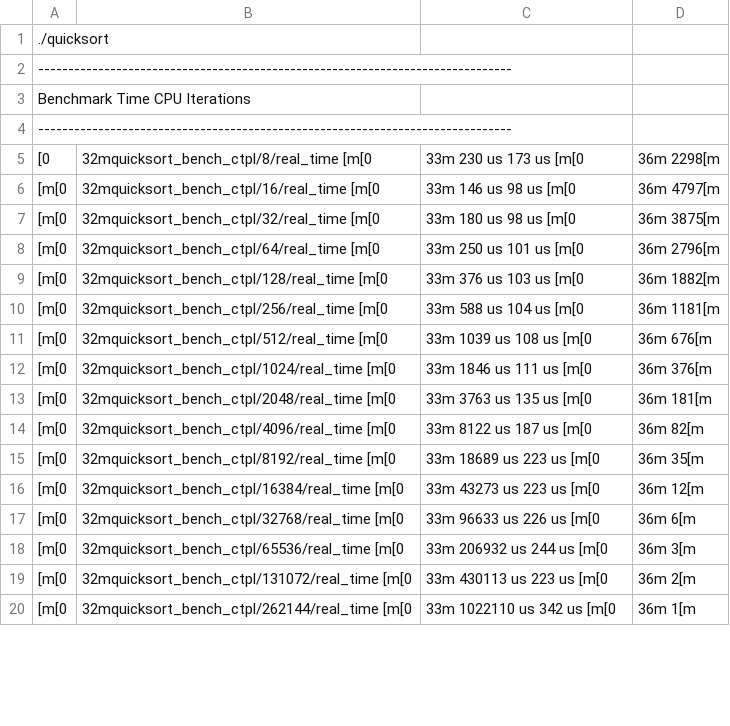
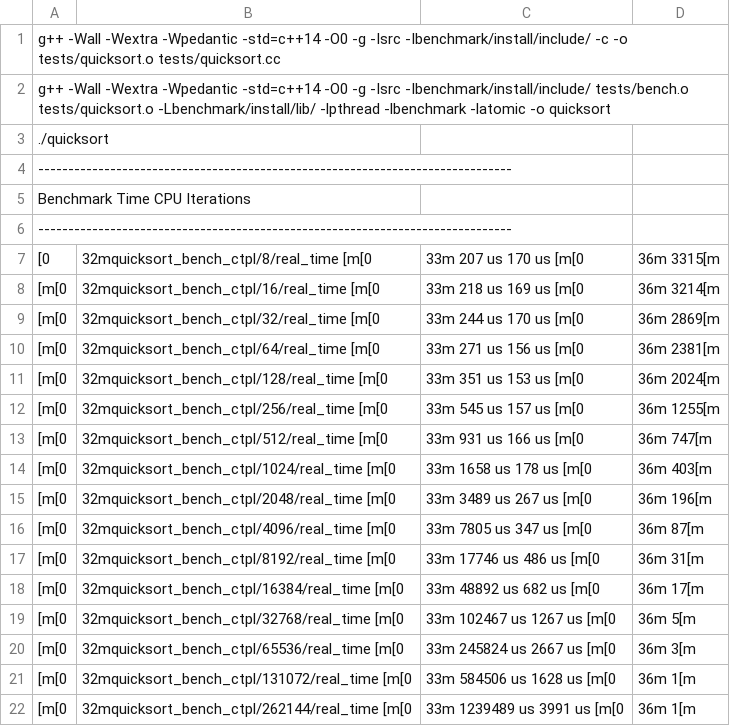
Before and after one commit to laurent-xu/CLFTPL, a CSV file: res.csv, drawn as a sheet; only a part is shown; addresses are those after the commit; the diff covers the shown part only; the diff names each change by its address in the sheet, - before the commit and + after, or states it on an @@ line.

```diff
--- a/res.csv
+++ b/res.csv
+row 1: g++ -Wall -Wextra -Wpedantic -std=c++14 -O0 -g -Isrc -Ibenchmark/install/include/ -c -o tests/quicksort.o tests/quicksort.cc
+row 2: g++ -Wall -Wextra -Wpedantic -std=c++14 -O0 -g -Isrc -Ibenchmark/install/include/ tests/bench.o tests/quicksort.o -Lbenchmark/install/lib/ -lpthread -lbenchmark -latomic -o quicksort
-C7: 33m 230 us 173 us [m[0
+C7: 33m 207 us 170 us [m[0
-D7: 36m 2298[m
+D7: 36m 3315[m
-C8: 33m 146 us 98 us [m[0
+C8: 33m 218 us 169 us [m[0
-D8: 36m 4797[m
+D8: 36m 3214[m
-C9: 33m 180 us 98 us [m[0
+C9: 33m 244 us 170 us [m[0
-D9: 36m 3875[m
+D9: 36m 2869[m
-C10: 33m 250 us 101 us [m[0
+C10: 33m 271 us 156 us [m[0
-D10: 36m 2796[m
+D10: 36m 2381[m
-C11: 33m 376 us 103 us [m[0
+C11: 33m 351 us 153 us [m[0
-D11: 36m 1882[m
+D11: 36m 2024[m
-C12: 33m 588 us 104 us [m[0
+C12: 33m 545 us 157 us [m[0
-D12: 36m 1181[m
+D12: 36m 1255[m
-C13: 33m 1039 us 108 us [m[0
+C13: 33m 931 us 166 us [m[0
-D13: 36m 676[m
+D13: 36m 747[m
-C14: 33m 1846 us 111 us [m[0
+C14: 33m 1658 us 178 us [m[0
-D14: 36m 376[m
+D14: 36m 403[m
-C15: 33m 3763 us 135 us [m[0
+C15: 33m 3489 us 267 us [m[0
-D15: 36m 181[m
+D15: 36m 196[m
-C16: 33m 8122 us 187 us [m[0
+C16: 33m 7805 us 347 us [m[0
-D16: 36m 82[m
+D16: 36m 87[m
-C17: 33m 18689 us 223 us [m[0
+C17: 33m 17746 us 486 us [m[0
-D17: 36m 35[m
+D17: 36m 31[m
-C18: 33m 43273 us 223 us [m[0
+C18: 33m 48892 us 682 us [m[0
-D18: 36m 12[m
+D18: 36m 17[m
-C19: 33m 96633 us 226 us [m[0
+C19: 33m 102467 us 1267 us [m[0
-D19: 36m 6[m
+D19: 36m 5[m
-C20: 33m 206932 us 244 us [m[0
+C20: 33m 245824 us 2667 us [m[0
-C21: 33m 430113 us 223 us [m[0
+C21: 33m 584506 us 1628 us [m[0
-D21: 36m 2[m
+D21: 36m 1[m
-C22: 33m 1022110 us 342 us [m[0
+C22: 33m 1239489 us 3991 us [m[0
```
Also changed, not shown: 4 added rows and 97 edited cells elsewhere in this file, 5 other files.
